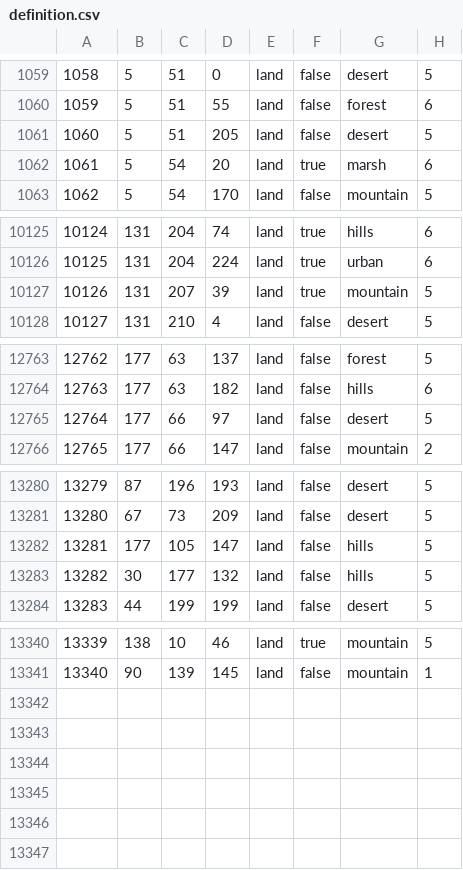
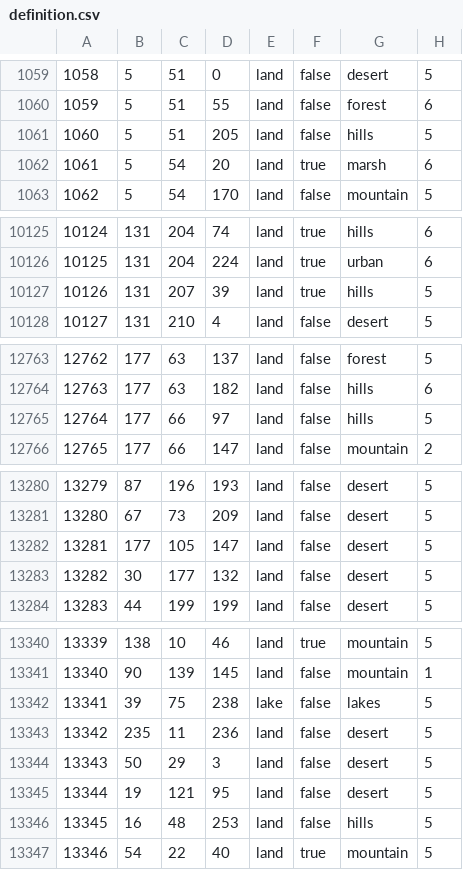
Before and after one commit to Mumiago/MFU-Updated, a CSV file: map/definition.csv, drawn as a sheet; only a part is shown, gaps mark what is left out; the diff covers the shown part only.

```diff
--- a/map/definition.csv
+++ b/map/definition.csv
@@ -1060,3 +1060,3 @@
 1059;5;51;55;land;false;forest;6
-1060;5;51;205;land;false;desert;5
+1060;5;51;205;land;false;hills;5
 1061;5;54;20;land;true;marsh;6
@@ -10126,3 +10126,3 @@
 10125;131;204;224;land;true;urban;6
-10126;131;207;39;land;true;mountain;5
+10126;131;207;39;land;true;hills;5
 10127;131;210;4;land;false;desert;5
@@ -12764,3 +12764,3 @@
 12763;177;63;182;land;false;hills;6
-12764;177;66;97;land;false;desert;5
+12764;177;66;97;land;false;hills;5
 12765;177;66;147;land;false;mountain;2
@@ -13281,4 +13281,4 @@
 13280;67;73;209;land;false;desert;5
-13281;177;105;147;land;false;hills;5
-13282;30;177;132;land;false;hills;5
+13281;177;105;147;land;false;desert;5
+13282;30;177;132;land;false;desert;5
 13283;44;199;199;land;false;desert;5
@@ -13341 +13341,7 @@
 13340;90;139;145;land;false;mountain;1
+13341;39;75;238;lake;false;lakes;5
+13342;235;11;236;land;false;desert;5
+13343;50;29;3;land;false;desert;5
+13344;19;121;95;land;false;desert;5
+13345;16;48;253;land;false;hills;5
+13346;54;22;40;land;true;mountain;5
```
Also changed, not shown: 1 edited cell elsewhere in this file, 30 other files.
